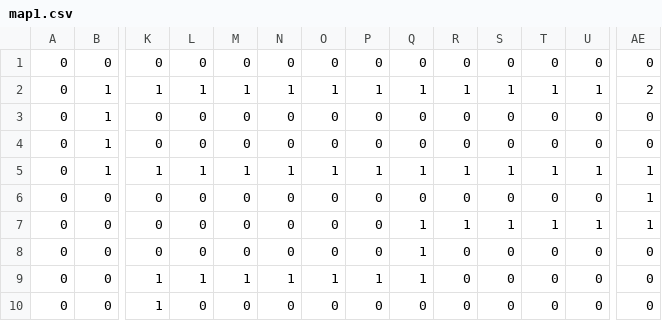
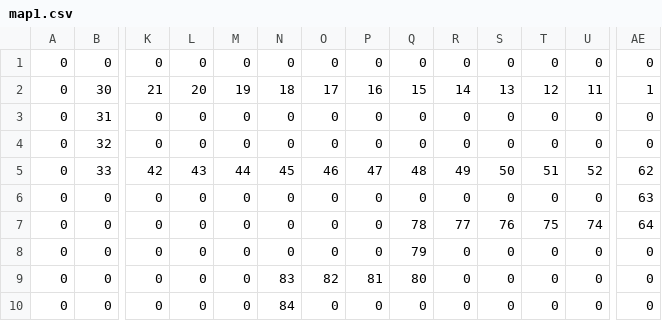
Before and after one commit to NickBart353/tower-defense, a CSV file: maps/map1.csv, drawn as a sheet; only a part is shown, gaps mark what is left out; removed rows and columns are numbered as before the commit, all else as after; rows hold the shown columns only; the diff covers the shown part only; the diff names each change by its address in the sheet, - before the commit and + after, or states it on an @@ line.

```diff
--- a/maps/map1.csv
+++ b/maps/map1.csv
-row 2: 0 | 1 | 1 | 1 | 1 | 1 | 1 | 1 | 1 | 1 | 1 | 1 | 1 | 2
+row 2: 0 | 30 | 21 | 20 | 19 | 18 | 17 | 16 | 15 | 14 | 13 | 12 | 11 | 1
-B3: 1
+B3: 31
-B4: 1
+B4: 32
-row 5: 0 | 1 | 1 | 1 | 1 | 1 | 1 | 1 | 1 | 1 | 1 | 1 | 1 | 1
+row 5: 0 | 33 | 42 | 43 | 44 | 45 | 46 | 47 | 48 | 49 | 50 | 51 | 52 | 62
-AE6: 1
+AE6: 63
-Q7: 1
+Q7: 78
-R7: 1
+R7: 77
-S7: 1
+S7: 76
-T7: 1
+T7: 75
-U7: 1
+U7: 74
-AE7: 1
+AE7: 64
-Q8: 1
+Q8: 79
-K9:K10: 1
+K9:K10: 0
-L9: 1
+L9: 0
-M9: 1
+M9: 0
-N9: 1
+N9: 83
-O9: 1
+O9: 82
-P9: 1
+P9: 81
-Q9: 1
+Q9: 80
-N10: 0
+N10: 84
```
Also changed, not shown: 20 edited cells elsewhere in this file, 2 other files.
